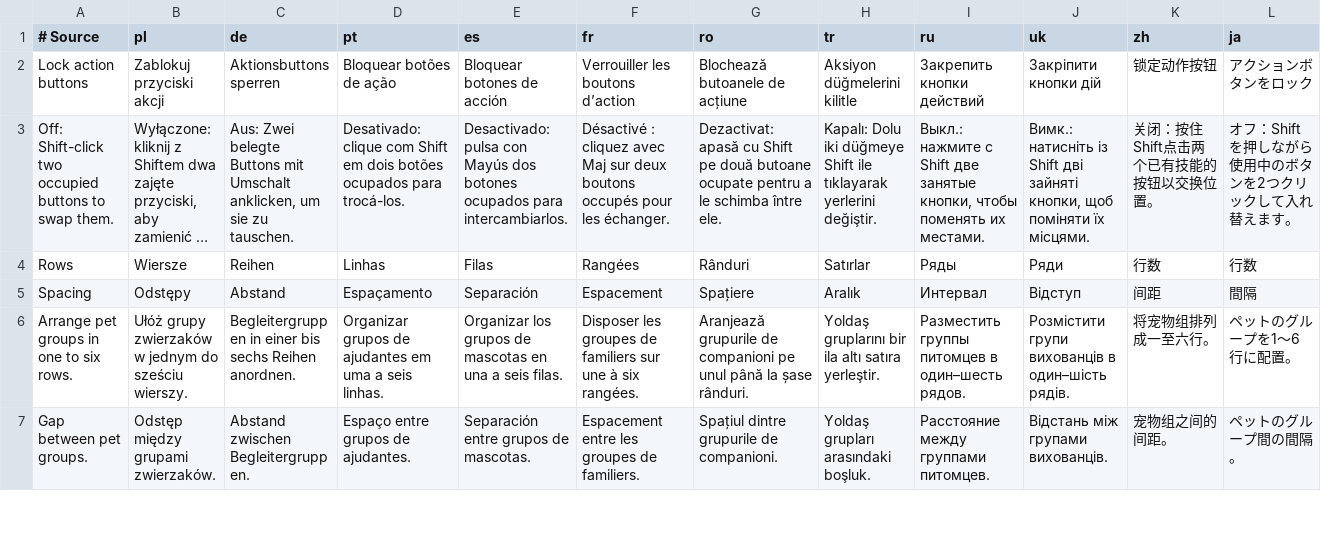
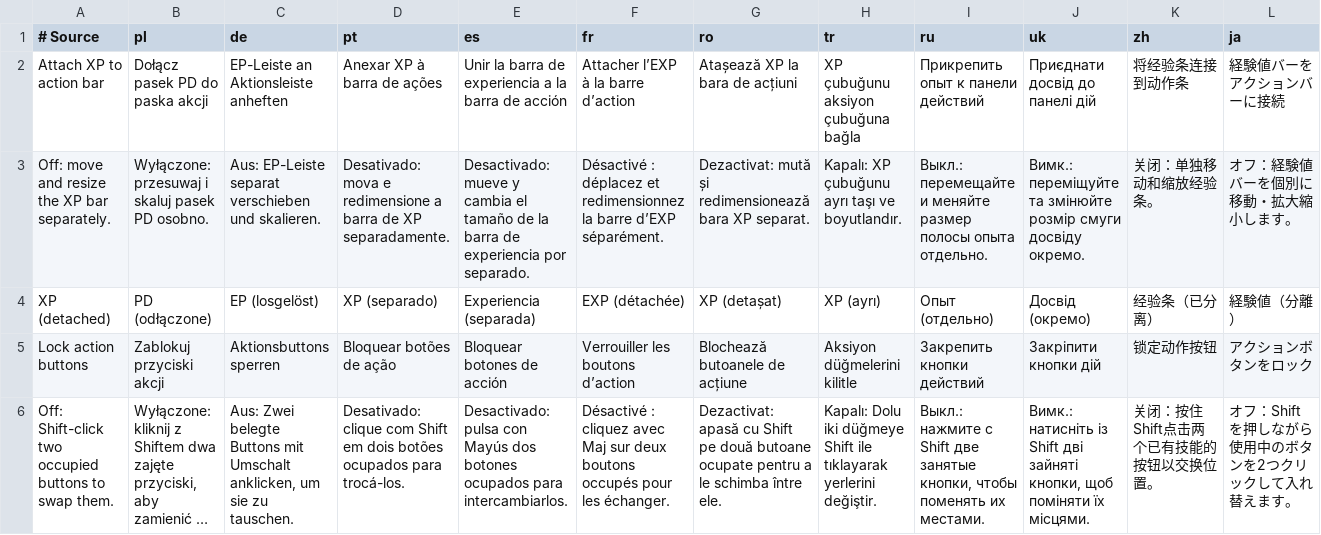
Before and after one commit to migwynkriid13/SurvivorsDragonUi, a TSV file: localization/ui.tsv, drawn as a sheet; only a part is shown; the shorter side is filled out with more unchanged rows; long unchanged cells end in …; rows hold the shown columns only; the diff names each change by its address in the sheet, - before the commit and + after, or states it on an @@ line.

Commit message:
feature: join XP to action bar

```diff
--- a/localization/ui.tsv
+++ b/localization/ui.tsv
+row 2: Attach XP to action bar | Dołącz pasek PD do paska akcji | EP-Leiste an Aktionsleiste anheften | Anexar XP à barra de ações | Unir la barra de experiencia a la barra de acción | Attacher l’EXP à la barre d’action | Atașează XP la bara de acțiuni | XP çubuğunu aksiyon çubuğuna bağla | Прикрепить опыт к панели действий | Приєднати досвід до панелі дій | 将经验条连接到动作条 | 経験値バーをアクションバーに接続
+row 3: Off: move and resize the XP bar separately. | Wyłączone: przesuwaj i skaluj pasek PD osobno. | Aus: EP-Leiste separat verschieben und skalieren. | Desativado: mova e redimensione a barra de XP separadamente. | Desactivado: mueve y cambia el tamaño de la barra de experiencia por separado. | Désactivé : déplacez et redimensionnez la barre d’EXP séparément. | Dezactivat: mută și redimensionează bara XP separat. | Kapalı: XP çubuğunu ayrı taşı ve boyutlandır. | Выкл.: перемещайте и меняйте размер полосы опыта отдельно. | Вимк.: переміщуйте та змінюйте розмір смуги досвіду окремо. | 关闭：单独移动和缩放经验条。 | オフ：経験値バーを個別に移動・拡大縮小します。
+row 4: XP (detached) | PD (odłączone) | EP (losgelöst) | XP (separado) | Experiencia (separada) | EXP (détachée) | XP (detașat) | XP (ayrı) | Опыт (отдельно) | Досвід (окремо) | 经验条（已分离） | 経験値（分離）
```
Also changed, not shown: 16 other files.
